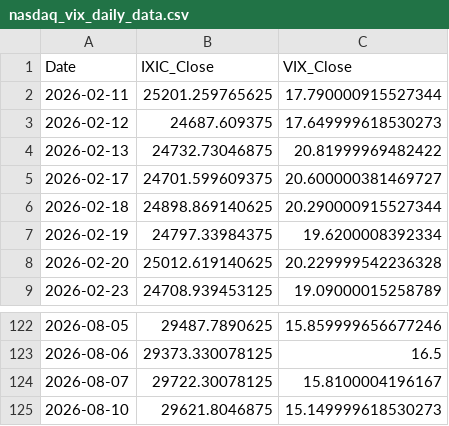
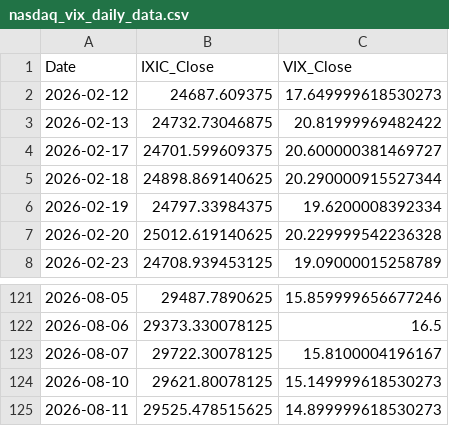
Before and after one commit to Sara4403/nasdaq_vix_daily_monitor, a CSV file: nasdaq_vix_daily_data.csv, drawn as a sheet; only a part is shown, gaps mark what is left out.

```diff
--- a/nasdaq_vix_daily_data.csv
+++ b/nasdaq_vix_daily_data.csv
@@ -1,3 +1,2 @@
 Date,IXIC_Close,VIX_Close
-2026-02-11,25201.259765625,17.790000915527344
 2026-02-12,24687.609375,17.649999618530273
@@ -124,2 +123,3 @@
 2026-08-07,29722.30078125,15.8100004196167
-2026-08-10,29621.8046875,15.149999618530273
+2026-08-10,29621.80078125,15.149999618530273
+2026-08-11,29525.478515625,14.899999618530273
```
Also changed, not shown: nasdaq_vix_monitor_summary.csv, 1 other file.
